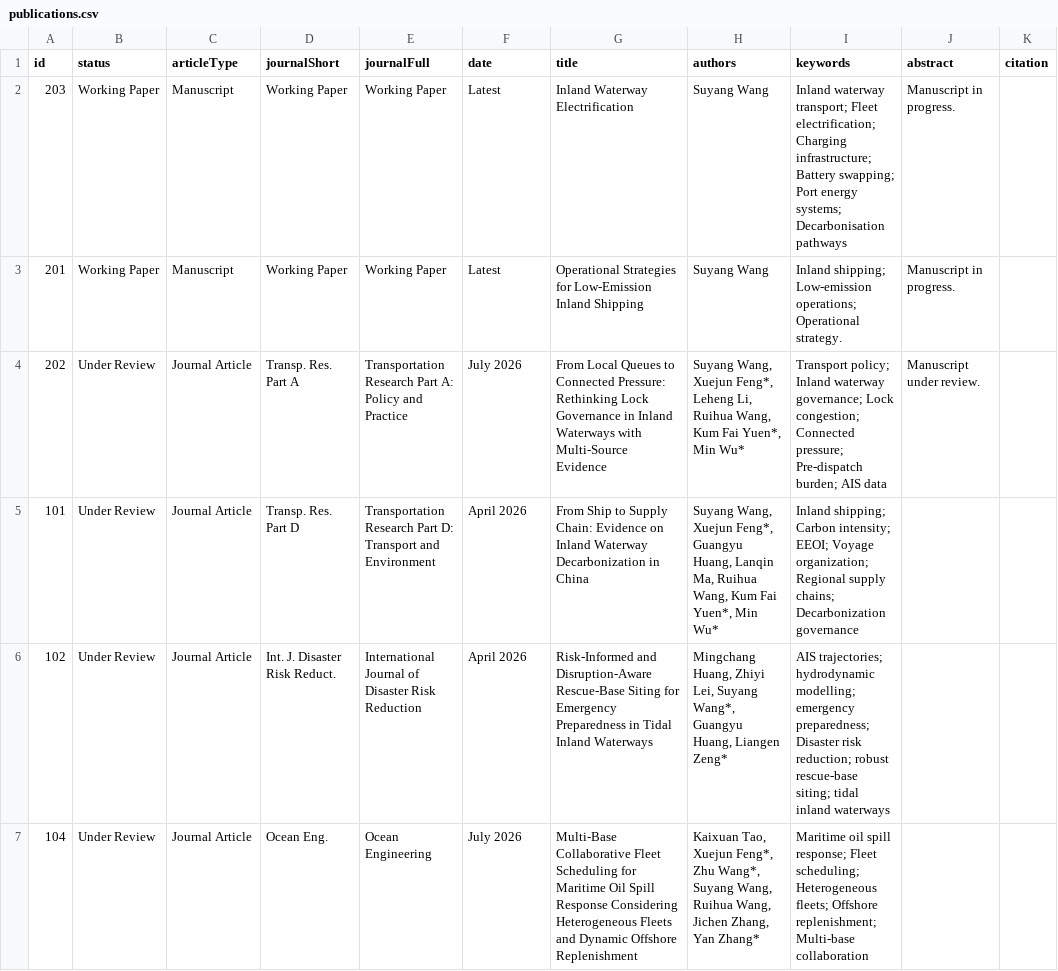
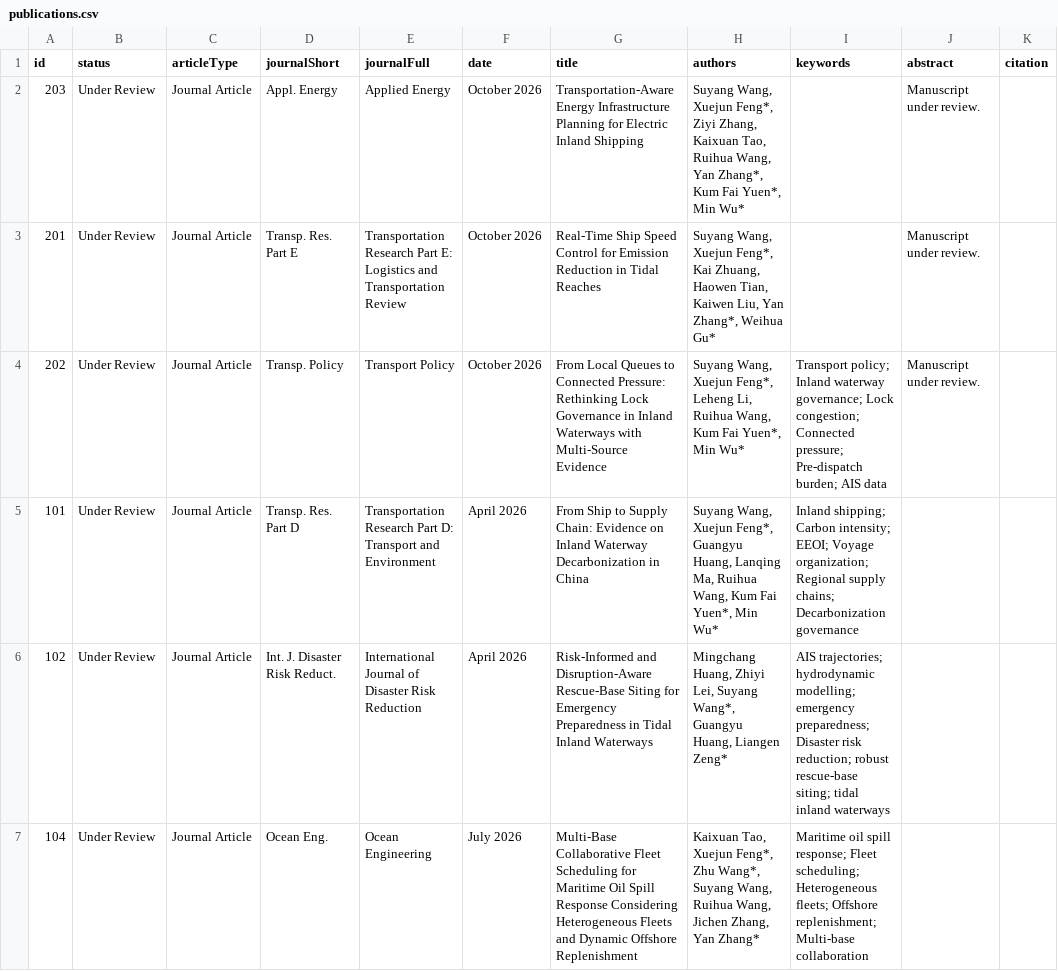
Before and after one commit to wsy1011/wsy1011.github.io, a CSV file: data/publications/publications.csv, drawn as a sheet; only a part is shown.

Commit message:
Update October 2026 manuscripts under review

```diff
--- a/data/publications/publications.csv
+++ b/data/publications/publications.csv
@@ -1,6 +1,6 @@
 id,status,articleType,journalShort,journalFull,date,title,authors,keywords,abstract,citation
-203,Working Paper,Manuscript,Working Paper,Working Paper,Latest,Inland Waterway Electrification,Suyang Wang,Inland waterway transport; Fleet electrification; Charging infrastructure; Battery swapping; Port energy systems; Decarbonisation pathways,Manuscript in progress.,
-201,Working Paper,Manuscript,Working Paper,Working Paper,Latest,Operational Strategies for Low-Emission Inland Shipping,Suyang Wang,Inland shipping; Low-emission operations; Operational strategy.,Manuscript in progress.,
-202,Under Review,Journal Article,Transp. Res. Part A,Transportation Research Part A: Policy and Practice,July 2026,From Local Queues to Connected Pressure: Rethinking Lock Governance in Inland Waterways with Multi-Source Evidence,"Suyang Wang, Xuejun Feng*, Leheng Li, Ruihua Wang, Kum Fai Yuen*, Min Wu*",Transport policy; Inland waterway governance; Lock congestion; Connected pressure; Pre-dispatch burden; AIS data,Manuscript under review.,
-101,Under Review,Journal Article,Transp. Res. Part D,Transportation Research Part D: Transport and Environment,April 2026,From Ship to Supply Chain: Evidence on Inland Waterway Decarbonization in China,"Suyang Wang, Xuejun Feng*, Guangyu Huang, Lanqin Ma, Ruihua Wang, Kum Fai Yuen*, Min Wu*",Inland shipping; Carbon intensity; EEOI; Voyage organization; Regional supply chains; Decarbonization governance,,
+203,Under Review,Journal Article,Appl. Energy,Applied Energy,October 2026,Transportation-Aware Energy Infrastructure Planning for Electric Inland Shipping,"Suyang Wang, Xuejun Feng*, Ziyi Zhang, Kaixuan Tao, Ruihua Wang, Yan Zhang*, Kum Fai Yuen*, Min Wu*",,Manuscript under review.,
+201,Under Review,Journal Article,Transp. Res. Part E,Transportation Research Part E: Logistics and Transportation Review,October 2026,Real-Time Ship Speed Control for Emission Reduction in Tidal Reaches,"Suyang Wang, Xuejun Feng*, Kai Zhuang, Haowen Tian, Kaiwen Liu, Yan Zhang*, Weihua Gu*",,Manuscript under review.,
+202,Under Review,Journal Article,Transp. Policy,Transport Policy,October 2026,From Local Queues to Connected Pressure: Rethinking Lock Governance in Inland Waterways with Multi-Source Evidence,"Suyang Wang, Xuejun Feng*, Leheng Li, Ruihua Wang, Kum Fai Yuen*, Min Wu*",Transport policy; Inland waterway governance; Lock congestion; Connected pressure; Pre-dispatch burden; AIS data,Manuscript under review.,
+101,Under Review,Journal Article,Transp. Res. Part D,Transportation Research Part D: Transport and Environment,April 2026,From Ship to Supply Chain: Evidence on Inland Waterway Decarbonization in China,"Suyang Wang, Xuejun Feng*, Guangyu Huang, Lanqing Ma, Ruihua Wang, Kum Fai Yuen*, Min Wu*",Inland shipping; Carbon intensity; EEOI; Voyage organization; Regional supply chains; Decarbonization governance,,
 102,Under Review,Journal Article,Int. J. Disaster Risk Reduct.,International Journal of Disaster Risk Reduction,April 2026,Risk-Informed and Disruption-Aware Rescue-Base Siting for Emergency Preparedness in Tidal Inland Waterways,"Mingchang Huang, Zhiyi Lei, Suyang Wang*, Guangyu Huang, Liangen Zeng*",AIS trajectories; hydrodynamic modelling; emergency preparedness; Disaster risk reduction; robust rescue-base siting; tidal inland waterways,,
```
Also changed, not shown: 1 other file.
